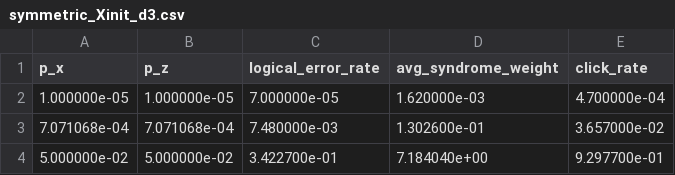
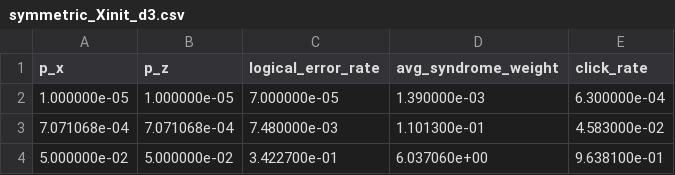
Before and after one commit to FedericoSantona/LayoutAware-SurfaceCode, a CSV file: output/threshold/standard/symmetric_Xinit_d3.csv, drawn as a sheet.

```diff
--- a/output/threshold/standard/symmetric_Xinit_d3.csv
+++ b/output/threshold/standard/symmetric_Xinit_d3.csv
@@ -1,4 +1,4 @@
 p_x,p_z,logical_error_rate,avg_syndrome_weight,click_rate
-1.000000e-05,1.000000e-05,7.000000e-05,1.620000e-03,4.700000e-04
-7.071068e-04,7.071068e-04,7.480000e-03,1.302600e-01,3.657000e-02
-5.000000e-02,5.000000e-02,3.422700e-01,7.184040e+00,9.297700e-01
+1.000000e-05,1.000000e-05,7.000000e-05,1.390000e-03,6.300000e-04
+7.071068e-04,7.071068e-04,7.480000e-03,1.101300e-01,4.583000e-02
+5.000000e-02,5.000000e-02,3.422700e-01,6.037060e+00,9.638100e-01
```
Also changed, not shown: output/threshold/standard/symmetric_Xinit_d5.csv, output/threshold/standard/symmetric_Xinit_d7.csv, 32 other files.
